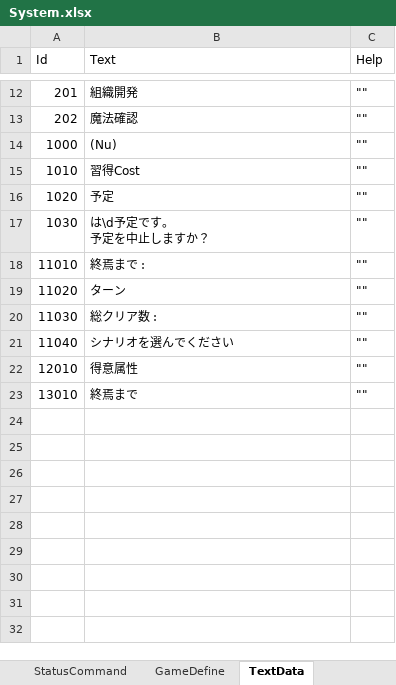
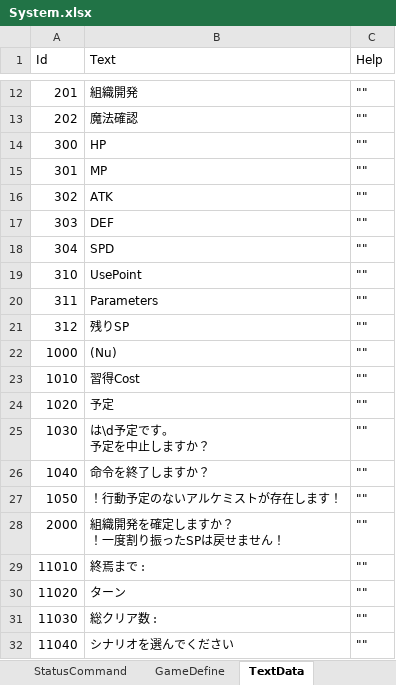
Before and after one commit to seedsclaft/unity, an Excel workbook: Assets/Data/System.xlsx, sheet TextData, drawn as a sheet; only a part is shown, gaps mark what is left out; the shorter side is filled out with more unchanged rows; values as stored, in another font and other column widths than the file's, no borders; ↵ is a line break in a cell; the diff names each change by its address in the sheet, - before the commit and + after, or states it on an @@ line.

```diff
--- a/Assets/Data/System.xlsx (sheet TextData)
+++ b/Assets/Data/System.xlsx (sheet TextData)
+row 14: 300 | HP | ""
+row 15: 301 | MP | ""
+row 16: 302 | ATK | ""
+row 17: 303 | DEF | ""
+row 18: 304 | SPD | ""
+row 19: 310 | UsePoint | ""
+row 20: 311 | Parameters | ""
+row 21: 312 | 残りSP | ""
+row 26: 1040 | 命令を終了しますか？ | ""
+row 27: 1050 | ！行動予定のないアルケミストが存在します！ | ""
+row 28: 2000 | 組織開発を確定しますか？ ↵ ！一度割り振ったSPは戻せません！ | ""
```
Also changed, not shown: sheet GameDefine, 34 other files.
